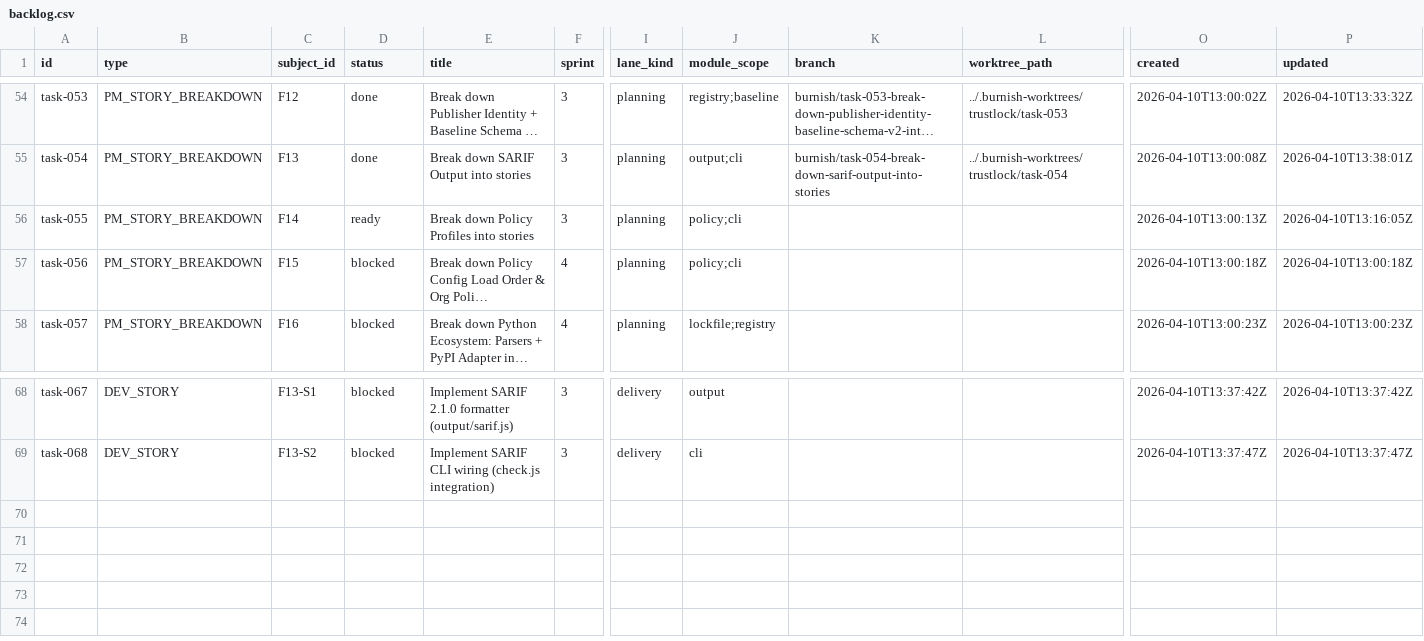
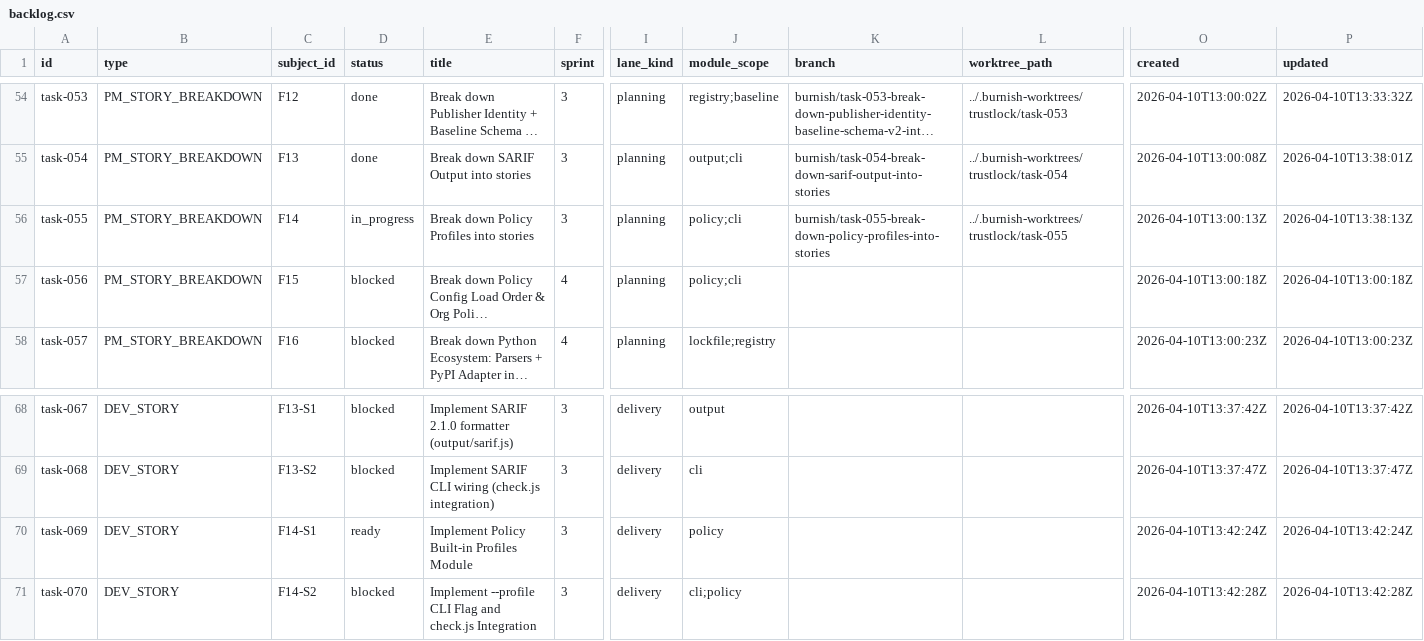
Before and after one commit to tayyabt/trustlock, a CSV file: tasks/backlog.csv, drawn as a sheet; only a part is shown, gaps mark what is left out; long unchanged cells end in …; rows hold the shown columns only; the diff names each change by its address in the sheet, - before the commit and + after, or states it on an @@ line.

Commit message:
task-055: record control-plane updates

```diff
--- a/tasks/backlog.csv
+++ b/tasks/backlog.csv
-D56 (status): ready
+D56 (status): in_progress
-K56 (branch): (empty)
+K56 (branch): burnish/task-055-break-down-policy-profiles-into-stories
-L56 (worktree_path): (empty)
+L56 (worktree_path): ../.burnish-worktrees/trustlock/task-055
-P56 (updated): 2026-04-10T13:16:05Z
+P56 (updated): 2026-04-10T13:38:13Z
+row 70: task-069 | DEV_STORY | F14-S1 | ready | Implement Policy Built-in Profiles Module | 3 | delivery | policy |  |  | 2026-04-10T13:42:24Z | 2026-04-10T13:42:24Z
+row 71: task-070 | DEV_STORY | F14-S2 | blocked | Implement --profile CLI Flag and check.js Integration | 3 | delivery | cli;policy |  |  | 2026-04-10T13:42:28Z | 2026-04-10T13:42:28Z
```
Also changed, not shown: 3 other files.
